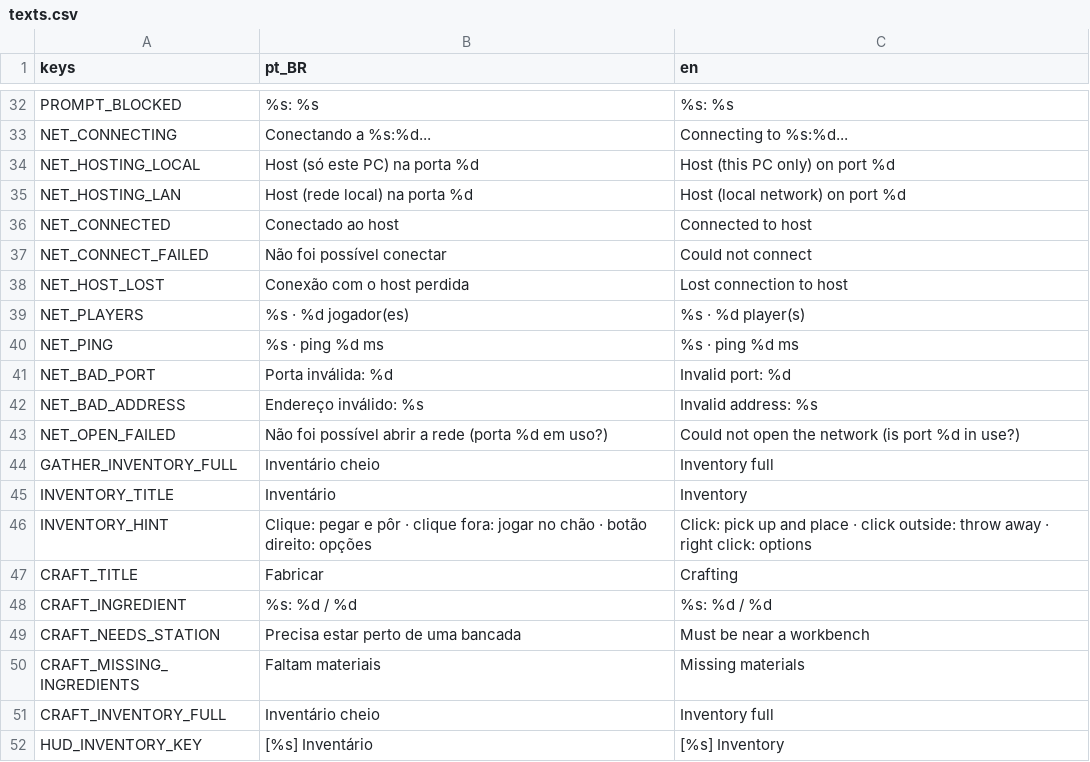
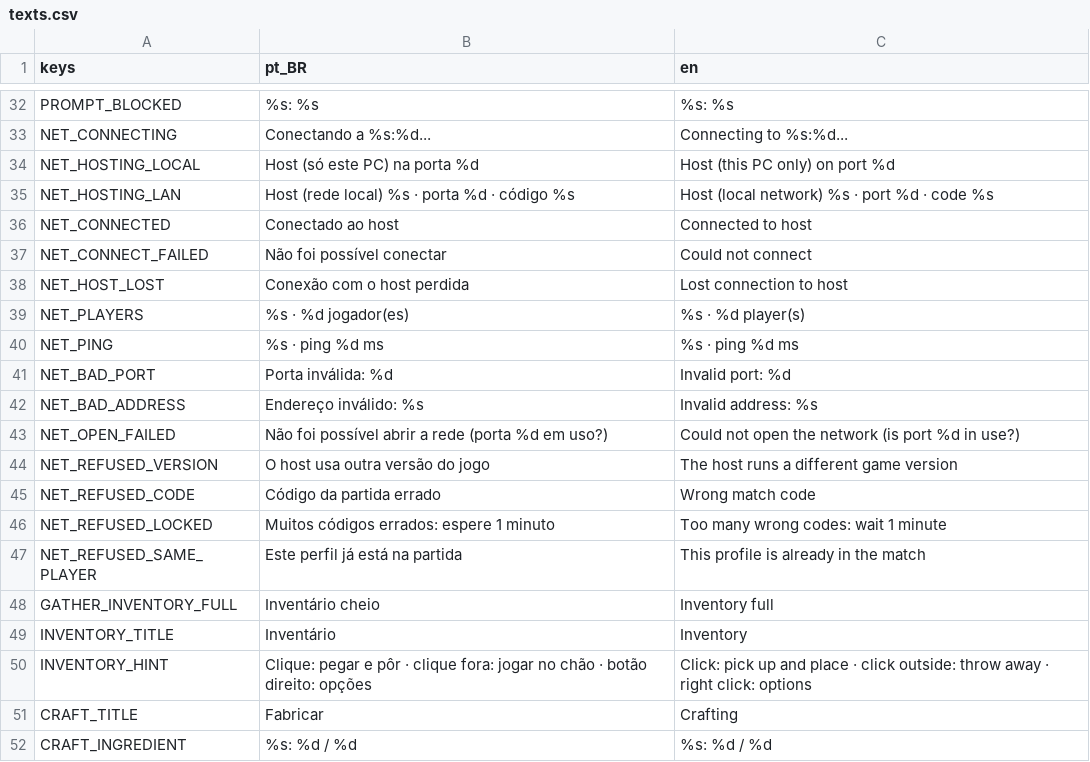
Before and after one commit to joaovictormendessilva/2d-isometric, a CSV file: data/i18n/texts.csv, drawn as a sheet; only a part is shown, gaps mark what is left out; the shorter side is filled out with more unchanged rows.

Commit message:
Stage I1: match code for LAN hosting (challenge-response HMAC, code never sent; 5 wrong codes lock the address for 1 min; client sees why it was refused)

```diff
--- a/data/i18n/texts.csv
+++ b/data/i18n/texts.csv
@@ -34,3 +34,3 @@ NET_CONNECTING,Conectando a %s:%d...,Connecting to %s:%d...
 NET_HOSTING_LOCAL,Host (só este PC) na porta %d,Host (this PC only) on port %d
-NET_HOSTING_LAN,Host (rede local) na porta %d,Host (local network) on port %d
+NET_HOSTING_LAN,Host (rede local) %s · porta %d · código %s,Host (local network) %s · port %d · code %s
 NET_CONNECTED,Conectado ao host,Connected to host
@@ -43,2 +43,6 @@ NET_BAD_ADDRESS,Endereço inválido: %s,Invalid address: %s
 NET_OPEN_FAILED,Não foi possível abrir a rede (porta %d em uso?),Could not open the network (is port %d in use?)
+NET_REFUSED_VERSION,O host usa outra versão do jogo,The host runs a different game version
+NET_REFUSED_CODE,Código da partida errado,Wrong match code
+NET_REFUSED_LOCKED,Muitos códigos errados: espere 1 minuto,Too many wrong codes: wait 1 minute
+NET_REFUSED_SAME_PLAYER,Este perfil já está na partida,This profile is already in the match
 GATHER_INVENTORY_FULL,Inventário cheio,Inventory full
```
Also changed, not shown: 13 other files.
